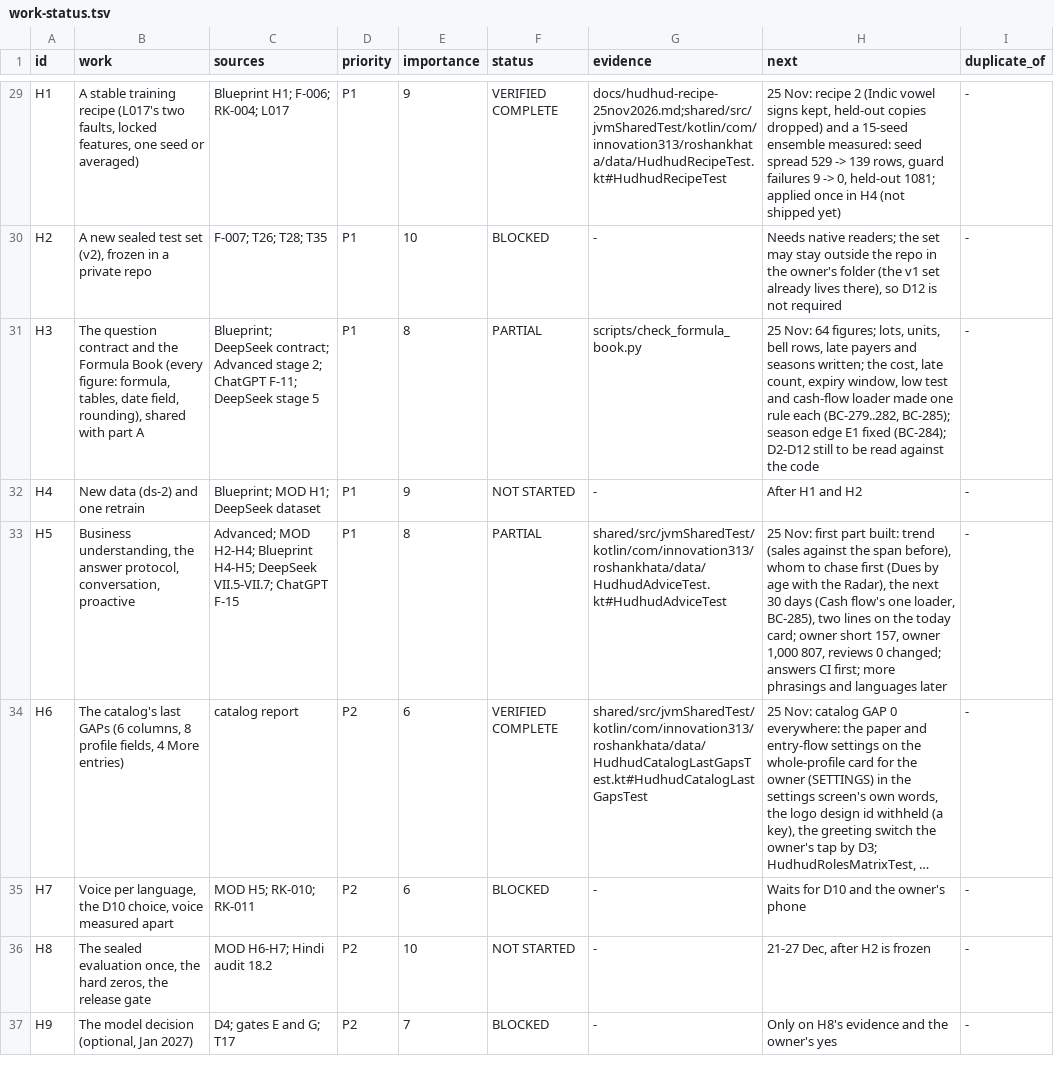
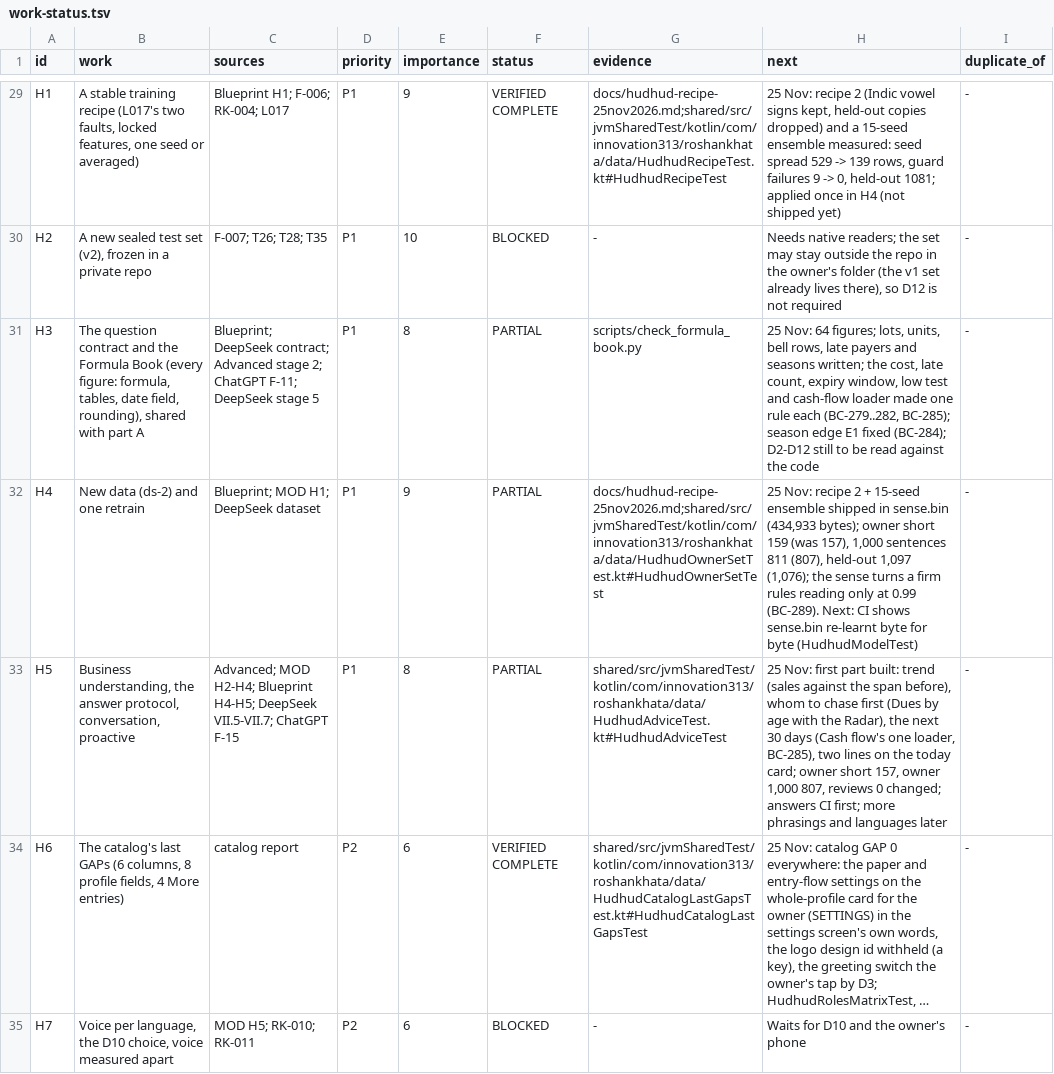
Before and after one commit to aliehtisham052-dotcom/RoshanKhata, a TSV file: docs/work-status.tsv, drawn as a sheet; only a part is shown, gaps mark what is left out; the shorter side is filled out with more unchanged rows; long unchanged cells end in ….

```diff
--- a/docs/work-status.tsv
+++ b/docs/work-status.tsv
@@ -31,3 +31,3 @@ H2	A new sealed test set (v2), frozen in a private repo	F-007; T26; T28; T35	P1
 H3	The question contract and the Formula Book (every figure: formula, tables, date field, rounding), shared with part A	Blueprint; DeepSeek contract; Advanced stage 2; ChatGPT F-11; DeepSeek stage 5	P1	8	PARTIAL	scripts/check_formula_book.py	25 Nov: 64 figures; lots, units, bell rows, late payers and seasons written; the cost, late count, expiry window, low test and cash-flow loader made one rule each (BC-279..282, BC-285); season edge E1 fixed (BC-284); D2-D12 still to be read against the code	-
-H4	New data (ds-2) and one retrain	Blueprint; MOD H1; DeepSeek dataset	P1	9	NOT STARTED	-	After H1 and H2	-
+H4	New data (ds-2) and one retrain	Blueprint; MOD H1; DeepSeek dataset	P1	9	PARTIAL	docs/hudhud-recipe-25nov2026.md;shared/src/jvmSharedTest/kotlin/com/innovation313/roshankhata/data/HudhudOwnerSetTest.kt#HudhudOwnerSetTest	25 Nov: recipe 2 + 15-seed ensemble shipped in sense.bin (434,933 bytes); owner short 159 (was 157), 1,000 sentences 811 (807), held-out 1,097 (1,076); the sense turns a firm rules reading only at 0.99 (BC-289). Next: CI shows sense.bin re-learnt byte for byte (HudhudModelTest)	-
 H5	Business understanding, the answer protocol, conversation, proactive	Advanced; MOD H2-H4; Blueprint H4-H5; DeepSeek VII.5-VII.7; ChatGPT F-15	P1	8	PARTIAL	shared/src/jvmSharedTest/kotlin/com/innovation313/roshankhata/data/HudhudAdviceTest.kt#HudhudAdviceTest	25 Nov: first part built: trend (sales against the span before), whom to chase first (Dues by age with the Radar), the next 30 days (Cash flow's one loader, BC-285), two lines on the today card; owner short 157, owner 1,000 807, reviews 0 changed; answers CI first; more phrasings and languages later	-
```
Also changed, not shown: docs/bug-classes.tsv, scripts/hudhud_sets_overlap.tsv, 19 other files.
